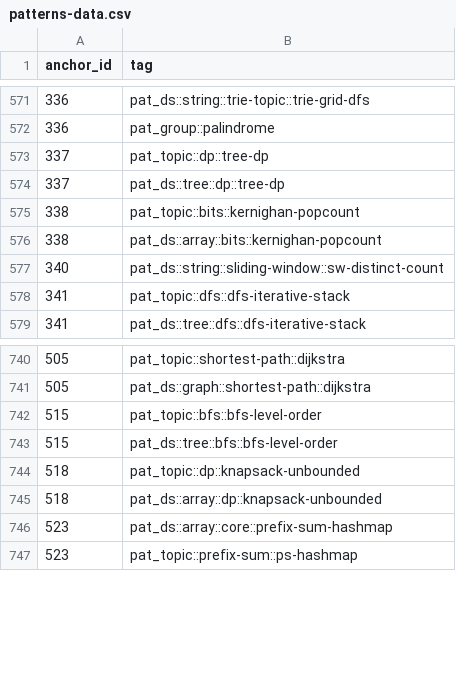
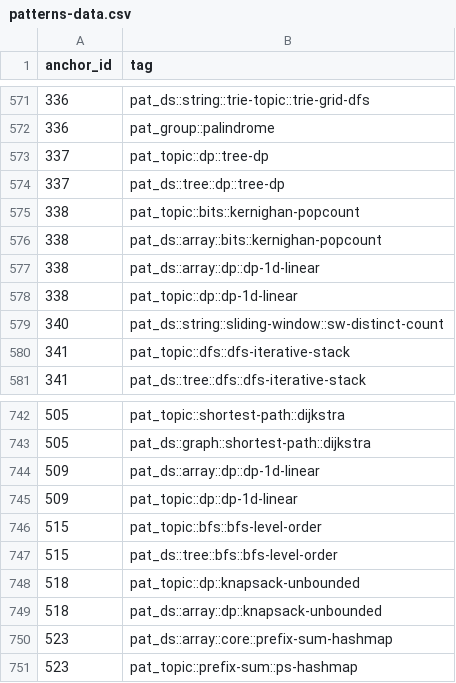
Before and after one commit to pradhapganesanjava/pghubtech, a CSV file: portal/public/patterns-data.csv, drawn as a sheet; only a part is shown, gaps mark what is left out.

```diff
--- a/portal/public/patterns-data.csv
+++ b/portal/public/patterns-data.csv
@@ -576,2 +576,4 @@ anchor_id,tag
 338,pat_ds::array::bits::kernighan-popcount
+338,pat_ds::array::dp::dp-1d-linear
+338,pat_topic::dp::dp-1d-linear
 340,pat_ds::string::sliding-window::sw-distinct-count
@@ -741,2 +743,4 @@ anchor_id,tag
 505,pat_ds::graph::shortest-path::dijkstra
+509,pat_ds::array::dp::dp-1d-linear
+509,pat_topic::dp::dp-1d-linear
 515,pat_topic::bfs::bfs-level-order
```
Also changed, not shown: 1 other file.
